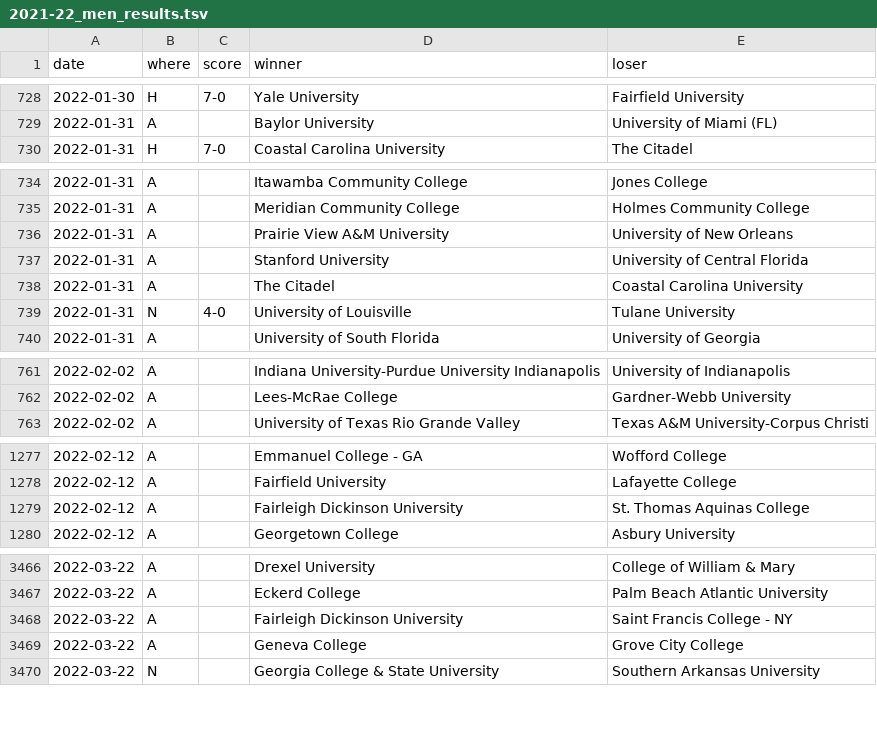
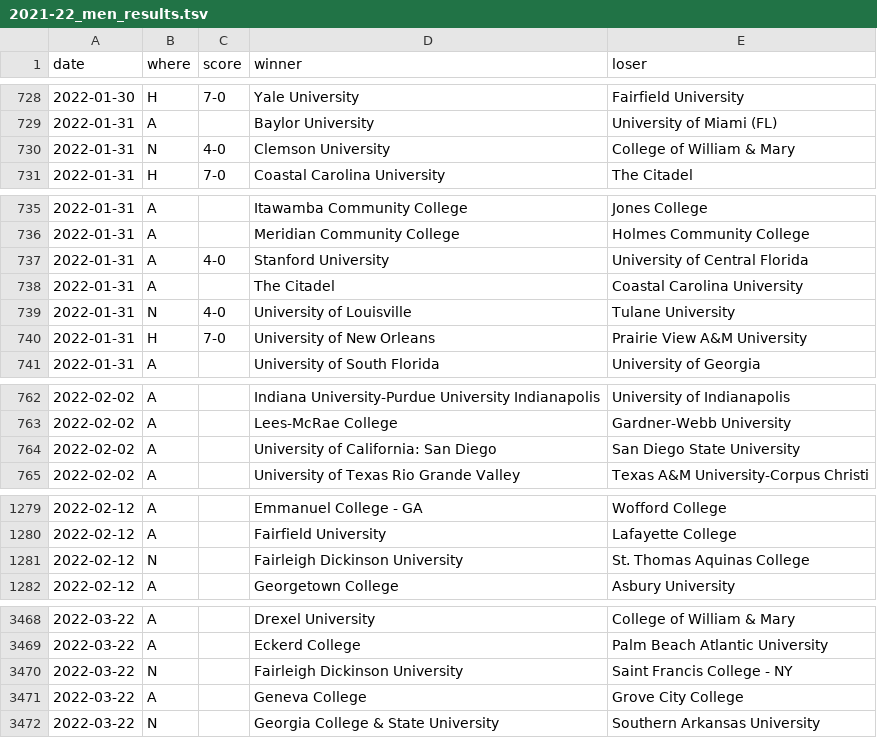
Before and after one commit to TennisOpenData/college-tennis-massey, a TSV file: 2021-22_men_results.tsv, drawn as a sheet; only a part is shown, gaps mark what is left out; the diff covers the shown part only.

```diff
--- a/2021-22_men_results.tsv
+++ b/2021-22_men_results.tsv
@@ -729,2 +729,3 @@ date	where	score	winner	loser
 2022-01-31	A		Baylor University	University of Miami (FL)
+2022-01-31	N	4-0	Clemson University	College of William & Mary
 2022-01-31	H	7-0	Coastal Carolina University	The Citadel
@@ -735,6 +736,6 @@ date	where	score	winner	loser
 2022-01-31	A		Meridian Community College	Holmes Community College
-2022-01-31	A		Prairie View A&M University	University of New Orleans
-2022-01-31	A		Stanford University	University of Central Florida
+2022-01-31	A	4-0	Stanford University	University of Central Florida
 2022-01-31	A		The Citadel	Coastal Carolina University
 2022-01-31	N	4-0	University of Louisville	Tulane University
+2022-01-31	H	7-0	University of New Orleans	Prairie View A&M University
 2022-01-31	A		University of South Florida	University of Georgia
@@ -762,2 +763,3 @@ date	where	score	winner	loser
 2022-02-02	A		Lees-McRae College	Gardner-Webb University
+2022-02-02	A		University of California: San Diego	San Diego State University
 2022-02-02	A		University of Texas Rio Grande Valley	Texas A&M University-Corpus Christi
@@ -1278,3 +1280,3 @@ date	where	score	winner	loser
 2022-02-12	A		Fairfield University	Lafayette College
-2022-02-12	A		Fairleigh Dickinson University	St. Thomas Aquinas College
+2022-02-12	N		Fairleigh Dickinson University	St. Thomas Aquinas College
 2022-02-12	A		Georgetown College	Asbury University
@@ -3467,3 +3469,3 @@ date	where	score	winner	loser
 2022-03-22	A		Eckerd College	Palm Beach Atlantic University
-2022-03-22	A		Fairleigh Dickinson University	Saint Francis College - NY
+2022-03-22	N		Fairleigh Dickinson University	Saint Francis College - NY
 2022-03-22	A		Geneva College	Grove City College
```
Also changed, not shown: 1 edited cell elsewhere in this file, 2021-22_women_results.tsv.
